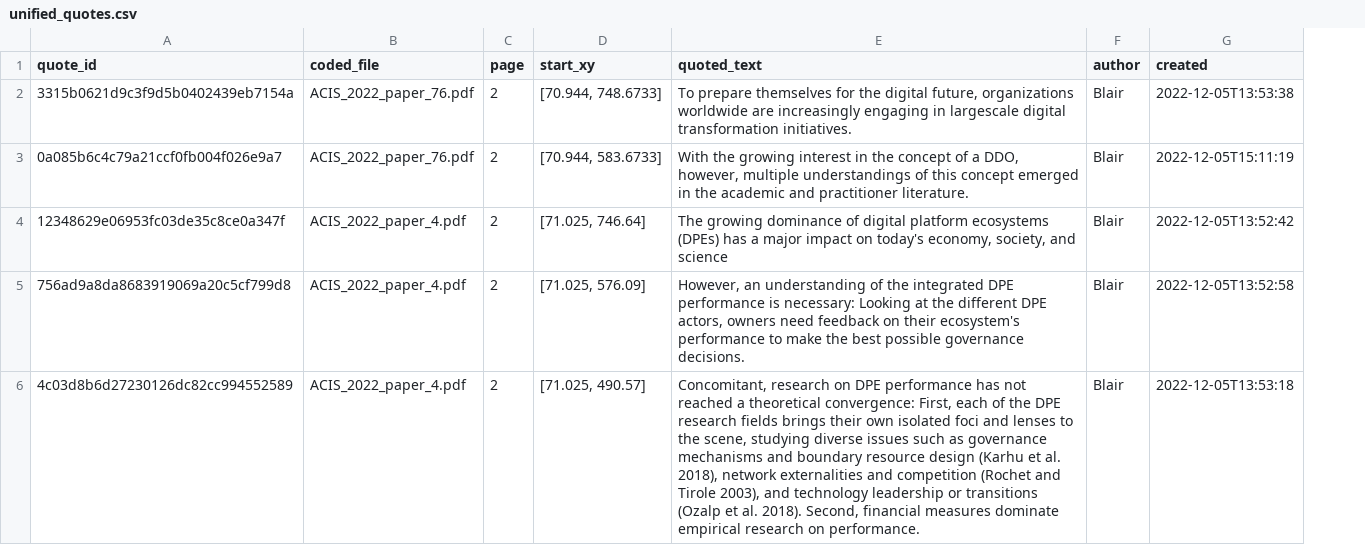
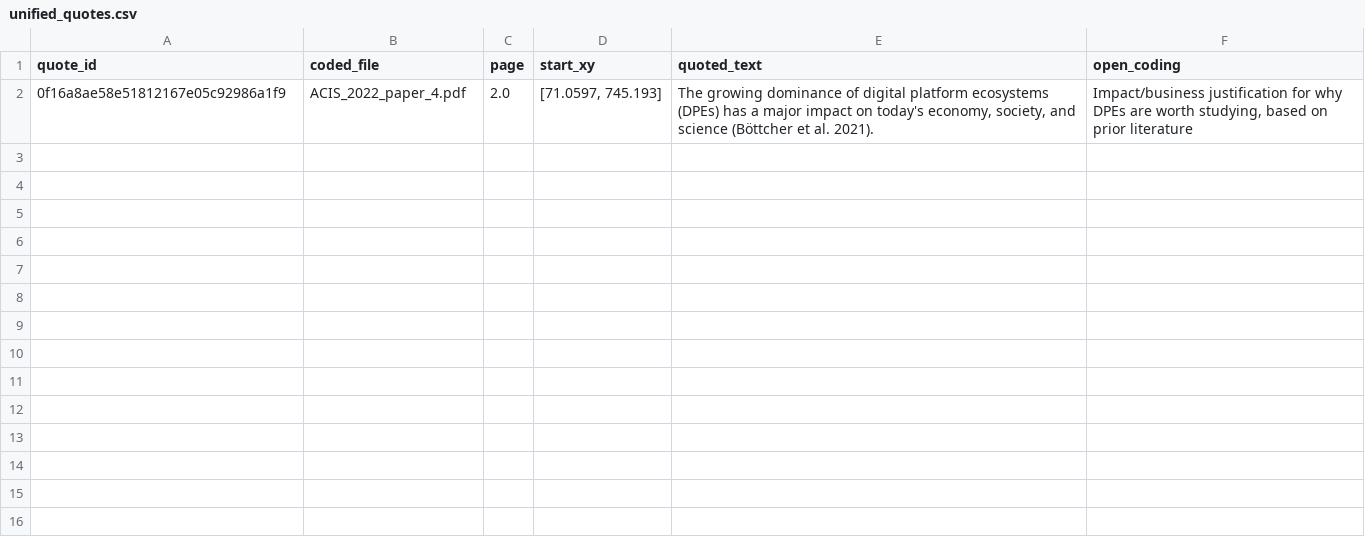
Before and after one commit to blairw/acis2022demo-codebase, a CSV file: outputs/01-extracted-quotes/unified_quotes.csv, drawn as a sheet; removed rows and columns are numbered as before the commit, all else as after; the diff names each change by its address in the sheet, - before the commit and + after, or states it on an @@ line.

```diff
--- a/outputs/01-extracted-quotes/unified_quotes.csv
+++ b/outputs/01-extracted-quotes/unified_quotes.csv
-column F (author), empty
-column G (created), empty
+column F (open_coding), empty
-row 2: 3315b0621d9c3f9d5b0402439eb7154a | ACIS_2022_paper_76.pdf | 2 | [70.944, 748.6733] | To prepare themselves for the digital future, organizations worldwide are increasingly engaging in largescale digital transformation initiatives. | Blair | 2022-12-05T13:53:38
-row 3: 0a085b6c4c79a21ccf0fb004f026e9a7 | ACIS_2022_paper_76.pdf | 2 | [70.944, 583.6733] | With the growing interest in the concept of a DDO, however, multiple understandings of this concept emerged in the academic and practitioner literature. | Blair | 2022-12-05T15:11:19
-row 4: 12348629e06953fc03de35c8ce0a347f | ACIS_2022_paper_4.pdf | 2 | [71.025, 746.64] | The growing dominance of digital platform ecosystems (DPEs) has a major impact on today's economy, society, and science | Blair | 2022-12-05T13:52:42
-row 5: 756ad9a8da8683919069a20c5cf799d8 | ACIS_2022_paper_4.pdf | 2 | [71.025, 576.09] | However, an understanding of the integrated DPE performance is necessary: Looking at the different DPE actors, owners need feedback on their ecosystem's performance to make the best possible governance decisions. | Blair | 2022-12-05T13:52:58
-row 6: 4c03d8b6d27230126dc82cc994552589 | ACIS_2022_paper_4.pdf | 2 | [71.025, 490.57] | Concomitant, research on DPE performance has not reached a theoretical convergence: First, each of the DPE research fields brings their own isolated foci and lenses to the scene, studying diverse issues such as governance mechanisms and boundary resource design (Karhu et al. 2018), network externalities and competition (Rochet and Tirole 2003), and technology leadership or transitions (Ozalp et al. 2018). Second, financial measures dominate empirical research on performance. | Blair | 2022-12-05T13:53:18
+row 2: 0f16a8ae58e51812167e05c92986a1f9 | ACIS_2022_paper_4.pdf | 2.0 | [71.0597, 745.193] | The growing dominance of digital platform ecosystems (DPEs) has a major impact on today's economy, society, and science (Böttcher et al. 2021). | Impact/business justification for why DPEs are worth studying, based on prior literature
```
Also changed, not shown: outputs/02-coding/df_all_codes.csv, outputs/02-coding/df_quotes.csv, 10 other files.
